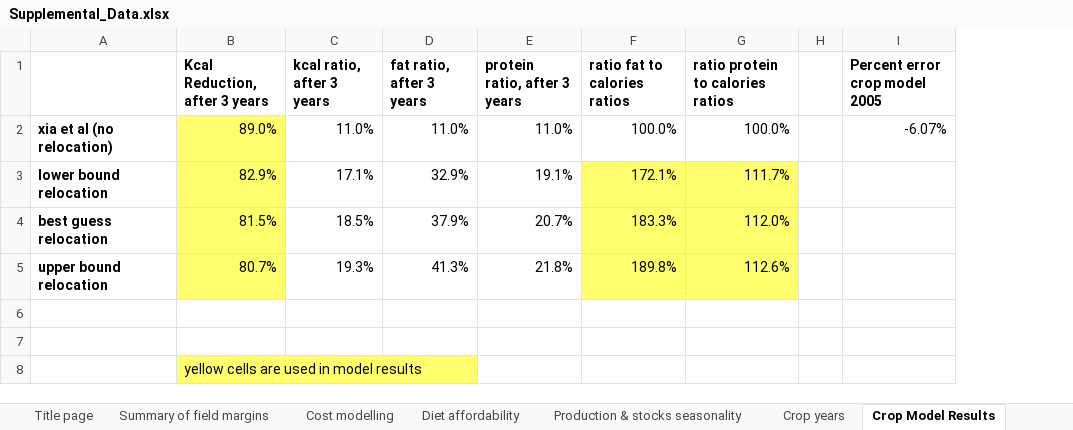
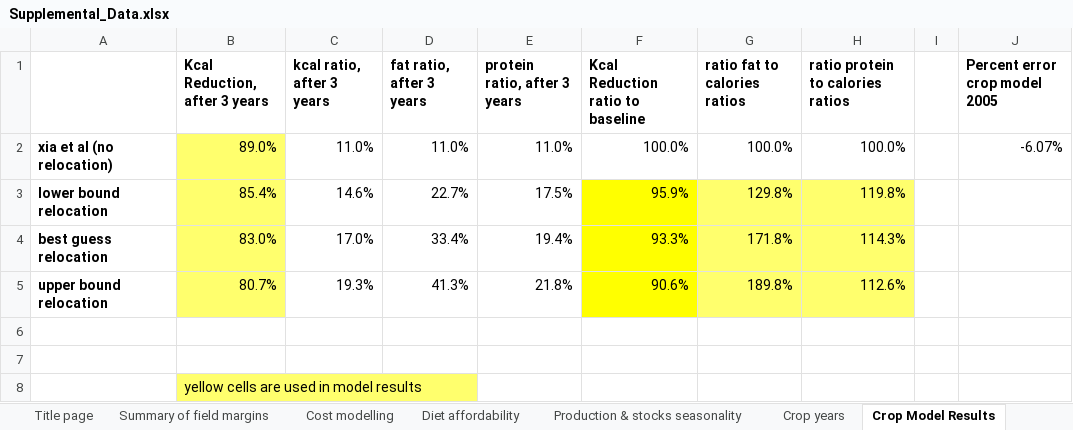
Before and after one commit to allfed/allfed-integrated-model, an Excel workbook: Supplemental_Data.xlsx, sheet Crop Model Results, drawn as a sheet; values as stored, in another font and other column widths than the file's, no borders; removed rows and columns are numbered as before the commit, all else as after; the diff names each change by its address in the sheet, - before the commit and + after, or states it on an @@ line.

```diff
--- a/Supplemental_Data.xlsx (sheet Crop Model Results)
+++ b/Supplemental_Data.xlsx (sheet Crop Model Results)
+column F (Kcal Reduction ratio to baseline), row 2: 100.0%; row 5: 90.6%
-row 3: lower bound relocation | 82.9% | 17.1% | 32.9% | 19.1% | 172.1% | 111.7%
-row 4: best guess relocation | 81.5% | 18.5% | 37.9% | 20.7% | 183.3% | 112.0%
+row 3: lower bound relocation | 85.4% | 14.6% | 22.7% | 17.5% | 95.9% | 129.8% | 119.8%
+row 4: best guess relocation | 83.0% | 17.0% | 33.4% | 19.4% | 93.3% | 171.8% | 114.3%
```
Also changed, not shown: sheet Crop Model ASRS Relocation Lowe, sheet Crop Model ASRS Relocation Esti, 49 other files.
